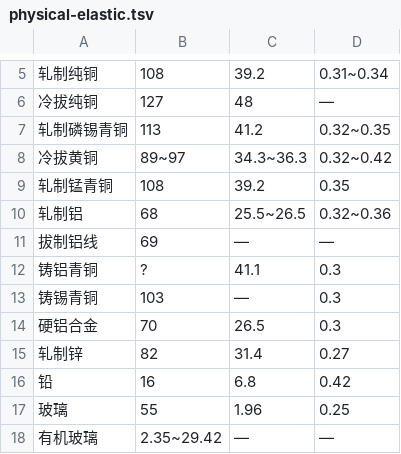
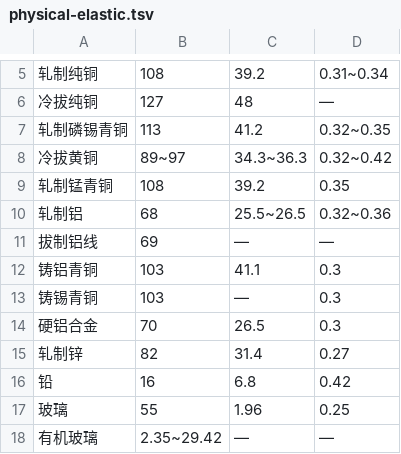
Before and after one commit to cyx3705/2026-044, a TSV file: b-Code/Norma/Formulas/physical-elastic.tsv, drawn as a sheet; only a part is shown, gaps mark what is left out.

```diff
--- a/b-Code/Norma/Formulas/physical-elastic.tsv
+++ b/b-Code/Norma/Formulas/physical-elastic.tsv
@@ -11,3 +11,3 @@
 拔制铝线	69	—	—
-铸铝青铜	?	41.1	0.3
+铸铝青铜	103	41.1	0.3
 铸锡青铜	103	—	0.3
```
Also changed, not shown: b-Code/Norma/Formulas/physical-bulk.tsv, b-Code/Norma/Formulas/physical-density.tsv, 13 other files.
